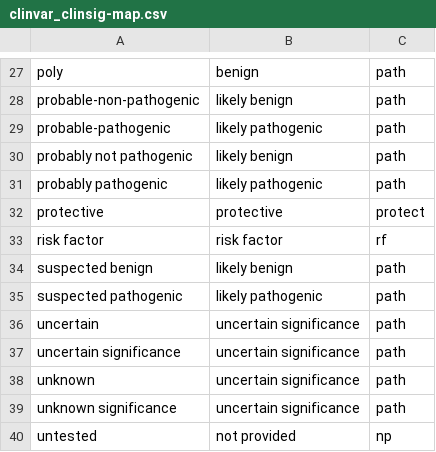
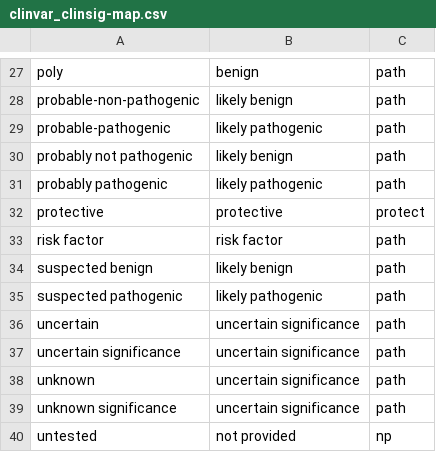
Before and after one commit to clingen-data-model/genegraph, a CSV file: resources/clinvar_clinsig-map.csv, drawn as a sheet; only a part is shown, gaps mark what is left out.

Commit message:
Change risk factor clinsig to be in path group

```diff
--- a/resources/clinvar_clinsig-map.csv
+++ b/resources/clinvar_clinsig-map.csv
@@ -32,3 +32,3 @@ probably pathogenic,likely pathogenic,path
 protective,protective,protect
-risk factor,risk factor,rf
+risk factor,risk factor,path
 suspected benign,likely benign,path
```
